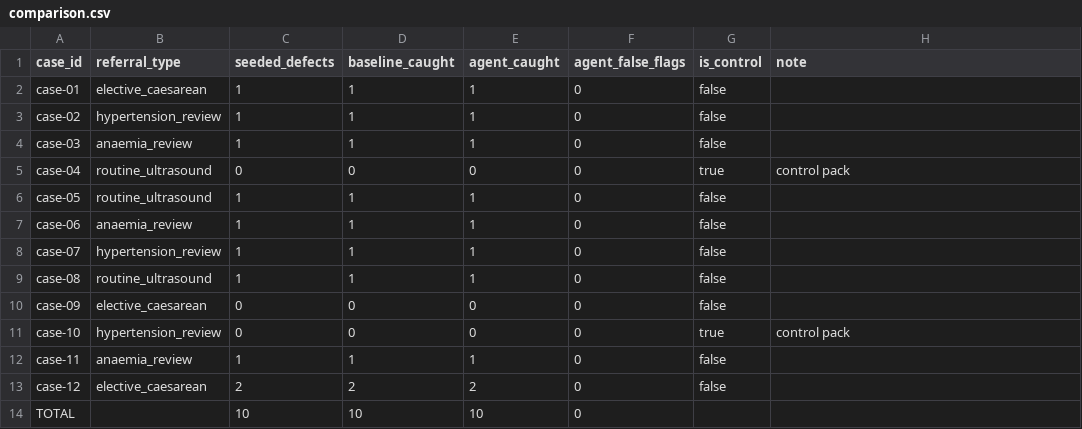
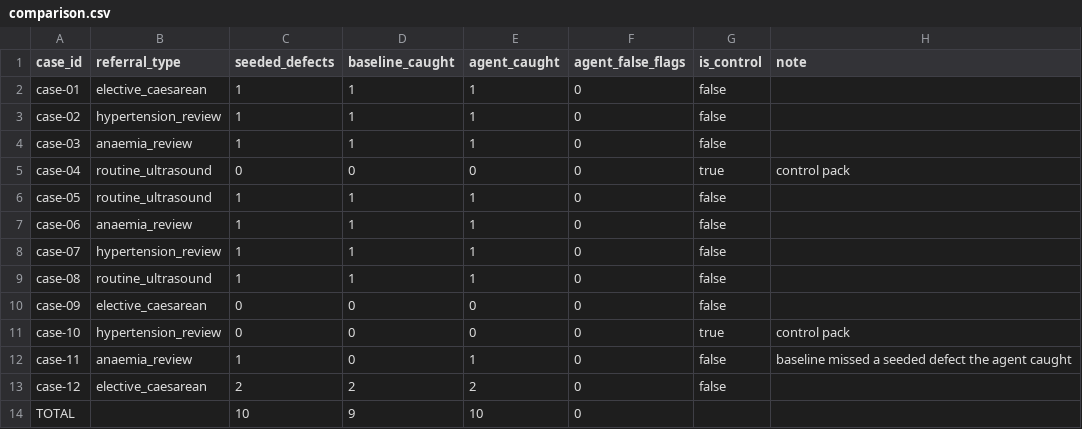
Before and after one commit to JohnOngeri/referral-pack-checker, a CSV file: results/reports/comparison.csv, drawn as a sheet.

Commit message:
feat: real evaluation results, honest changelog, cost from committed usage

```diff
--- a/results/reports/comparison.csv
+++ b/results/reports/comparison.csv
@@ -11,4 +11,4 @@ case-09,elective_caesarean,0,0,0,0,false,""
 case-10,hypertension_review,0,0,0,0,true,"control pack"
-case-11,anaemia_review,1,1,1,0,false,""
+case-11,anaemia_review,1,0,1,0,false,"baseline missed a seeded defect the agent caught"
 case-12,elective_caesarean,2,2,2,0,false,""
-TOTAL,,10,10,10,0,,
+TOTAL,,10,9,10,0,,
```
Also changed, not shown: 57 other files.
